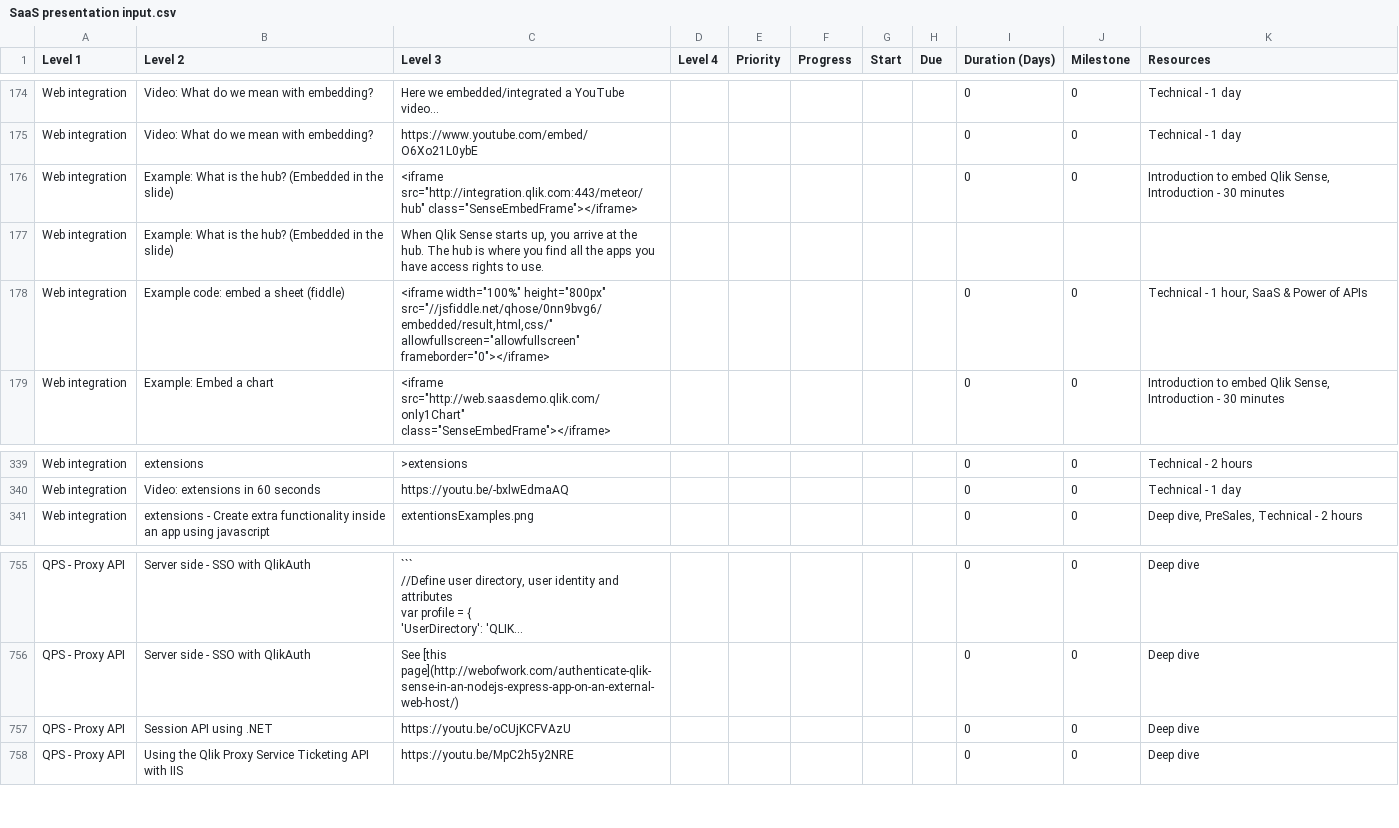
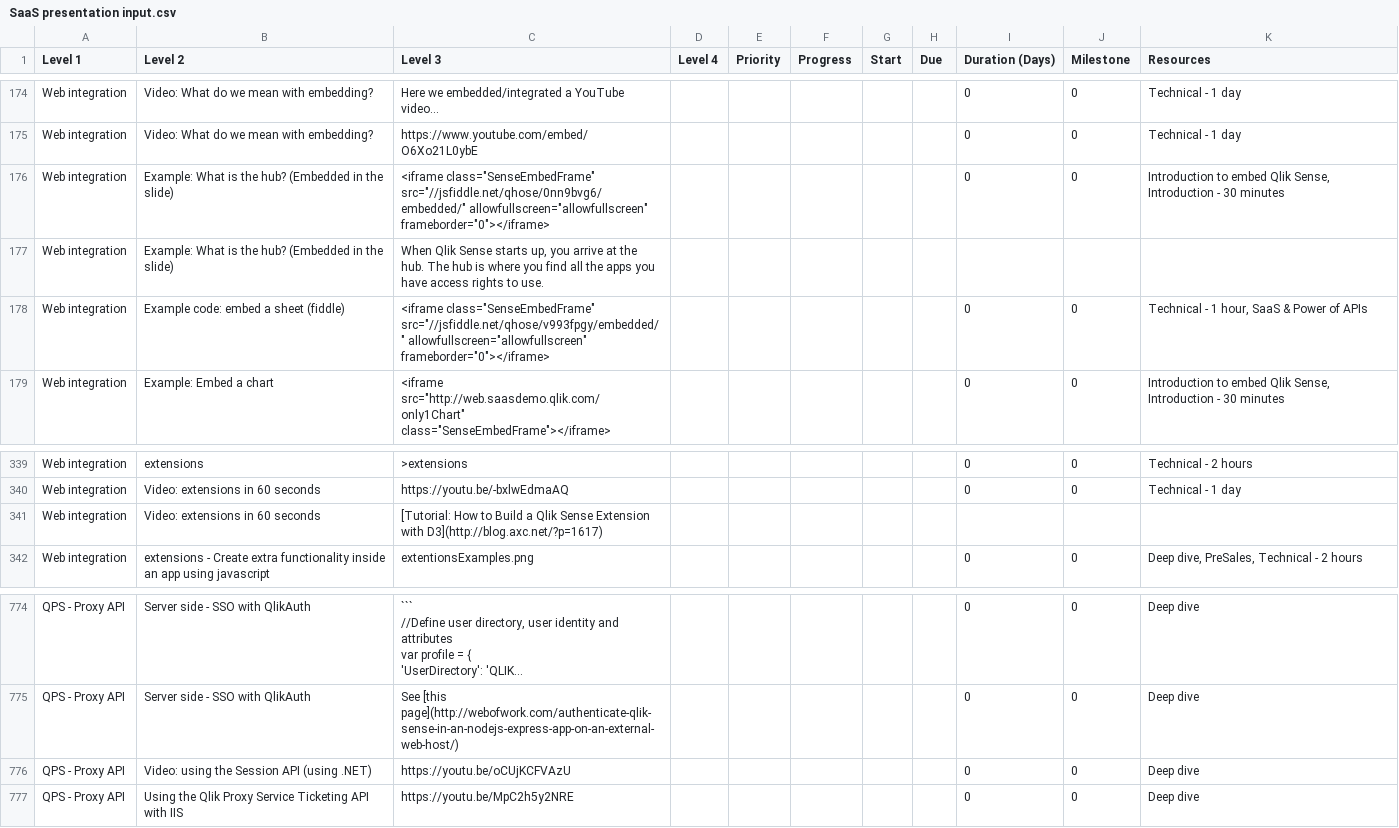
Before and after one commit to QHose/QRSMeteor, a CSV file: Sense Demo materials/SaaS presentation input.csv, drawn as a sheet; only a part is shown, gaps mark what is left out; long unchanged cells end in …; addresses are those after the commit; the diff covers the shown part only; the diff names each change by its address in the sheet, - before the commit and + after, or states it on an @@ line.

```diff
--- a/Sense Demo materials/SaaS presentation input.csv
+++ b/Sense Demo materials/SaaS presentation input.csv
-C176 (Level 3): <iframe src="http://integration.qlik.com:443/meteor/hub" class="SenseEmbedFrame"></iframe>
+C176 (Level 3): <iframe class="SenseEmbedFrame" src="//jsfiddle.net/qhose/0nn9bvg6/embedded/" allowfullscreen="allowfullscreen" frameborder="0"></iframe>
-C178 (Level 3): <iframe width="100%" height="800px" src="//jsfiddle.net/qhose/0nn9bvg6/embedded/result,html,css/" allowfullscreen="allowfullscreen" frameborder="0"></iframe>
+C178 (Level 3): <iframe class="SenseEmbedFrame" src="//jsfiddle.net/qhose/v993fpgy/embedded/" allowfullscreen="allowfullscreen" frameborder="0"></iframe>
+row 341: Web integration | Video: extensions in 60 seconds | [Tutorial: How to Build a Qlik Sense Extension with D3](http://blog.axc.net/?p=1617)
-B776 (Level 2): Session API using .NET
+B776 (Level 2): Video: using the Session API (using .NET)
```
Also changed, not shown: 22 added rows elsewhere in this file, 8 other files.
